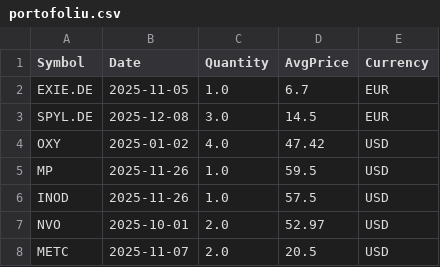
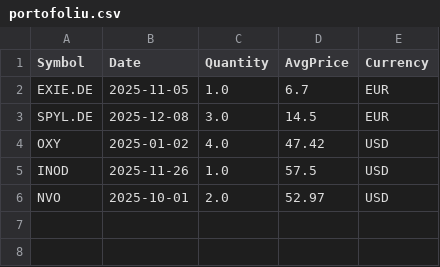
Before and after one commit to Danielsvd/terminal-investitii, a CSV file: portofoliu.csv, drawn as a sheet.

Commit message:
portofoliu.csv

```diff
--- a/portofoliu.csv
+++ b/portofoliu.csv
@@ -4,5 +4,3 @@ SPYL.DE,2025-12-08,3.0,14.5,EUR
 OXY,2025-01-02,4.0,47.42,USD
-MP,2025-11-26,1.0,59.5,USD
 INOD,2025-11-26,1.0,57.5,USD
 NVO,2025-10-01,2.0,52.97,USD
-METC,2025-11-07,2.0,20.5,USD
```
